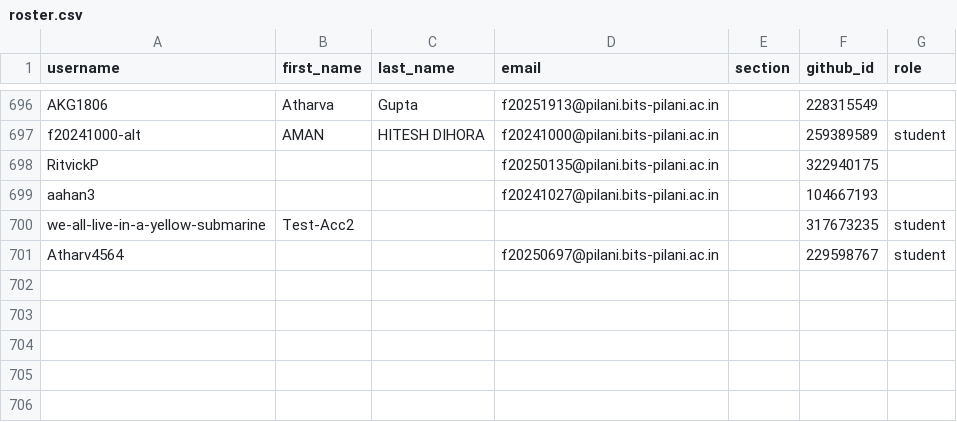
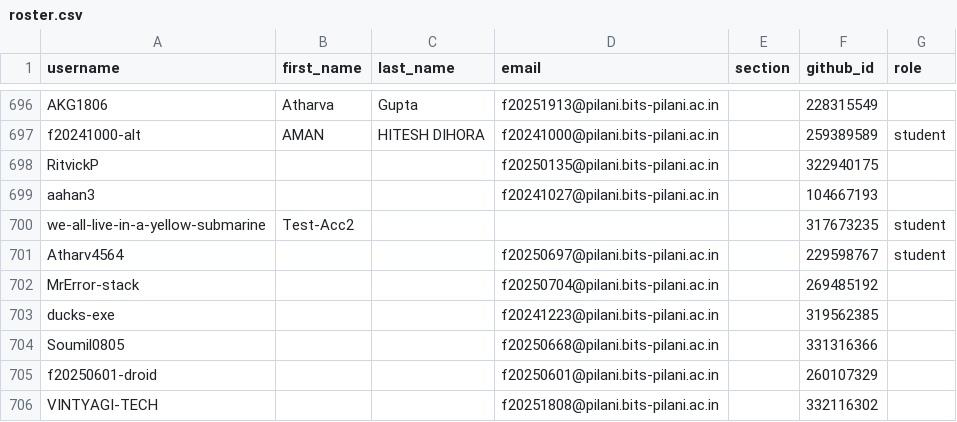
Before and after one commit to f2152026/classroom50, a CSV file: f215-digital-design/roster.csv, drawn as a sheet; only a part is shown, gaps mark what is left out; the diff names each change by its address in the sheet, - before the commit and + after, or states it on an @@ line.

Commit message:
[Classroom 50] Add 5 student s: f215-digital-design

```diff
--- a/f215-digital-design/roster.csv
+++ b/f215-digital-design/roster.csv
+row 702: MrError-stack |  |  | f20250704@pilani.bits-pilani.ac.in |  | 269485192
+row 703: ducks-exe |  |  | f20241223@pilani.bits-pilani.ac.in |  | 319562385
+row 704: Soumil0805 |  |  | f20250668@pilani.bits-pilani.ac.in |  | 331316366
+row 705: f20250601-droid |  |  | f20250601@pilani.bits-pilani.ac.in |  | 260107329
+row 706: VINTYAGI-TECH |  |  | f20251808@pilani.bits-pilani.ac.in |  | 332116302
```
